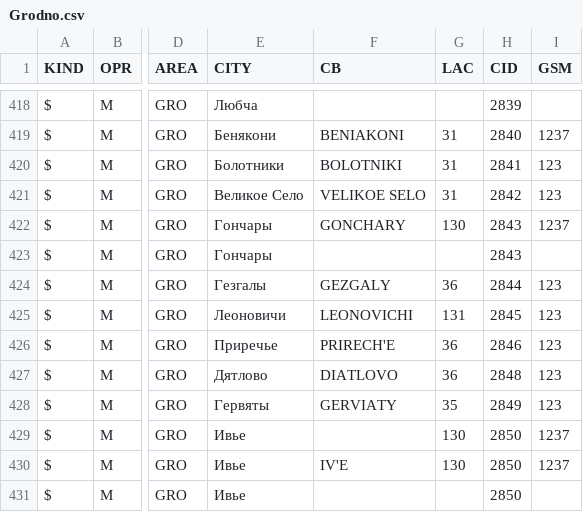
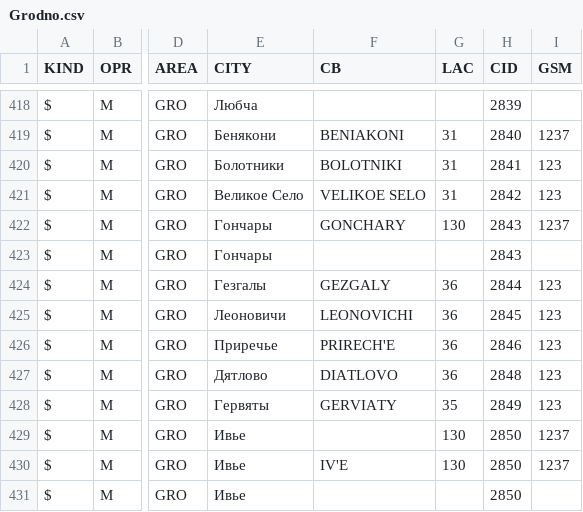
Before and after one commit to BelCellTracker/csv, a CSV file: MTS/Grodno.csv, drawn as a sheet; only a part is shown, gaps mark what is left out; the diff names each change by its address in the sheet, - before the commit and + after, or states it on an @@ line.

Commit message:
1 files | M  MTS/Grodno.csv

```diff
--- a/MTS/Grodno.csv
+++ b/MTS/Grodno.csv
-G425 (LAC): 131
+G425 (LAC): 36
```
